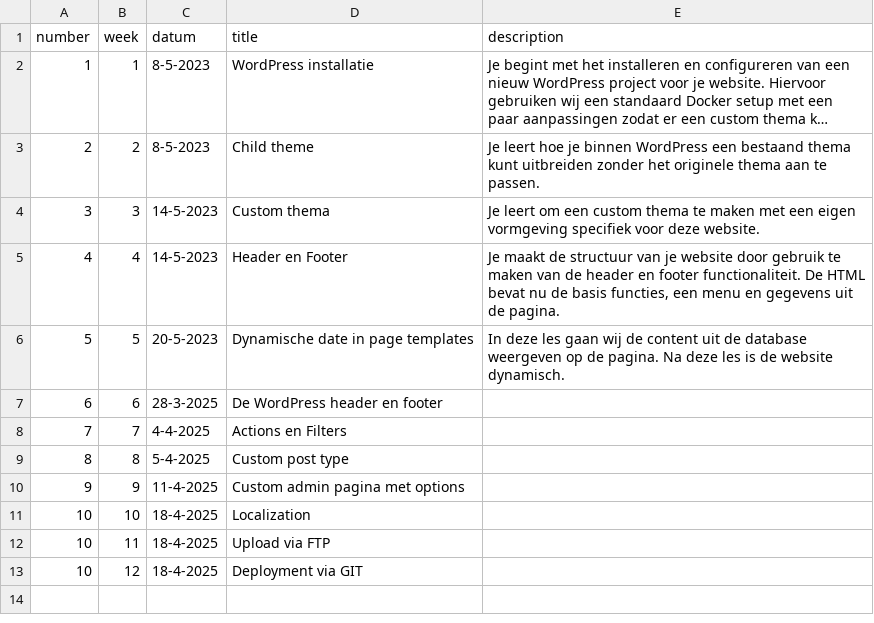
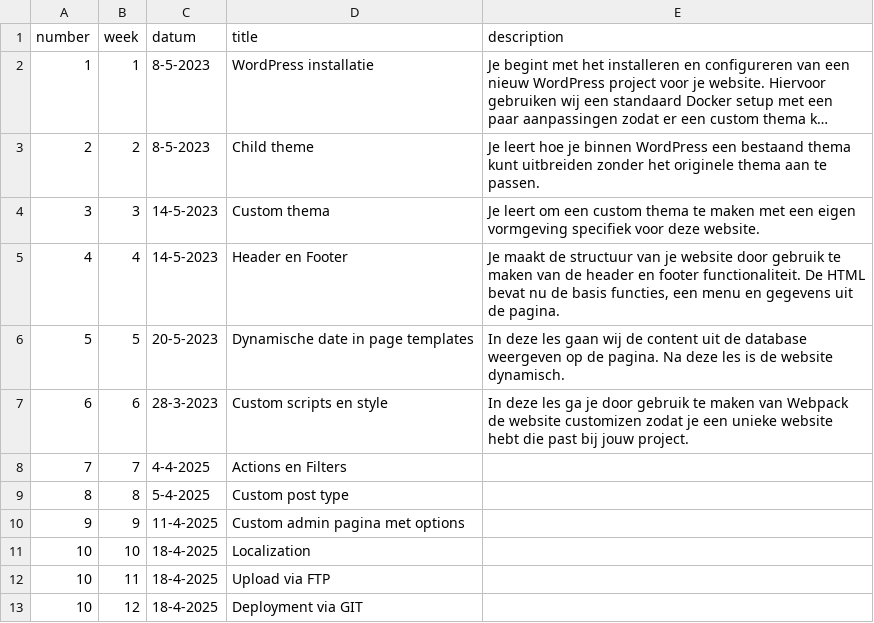
Before and after one commit to jheidebrink-ma/m8prog_opdrachtensite, a CSV file: _data/lessons.csv, drawn as a sheet; long unchanged cells end in ….

Commit message:
lesson 6 webpack

```diff
--- a/_data/lessons.csv
+++ b/_data/lessons.csv
@@ -6,3 +6,3 @@
 5,"5","20-5-2023","Dynamische date in page templates","In deze les gaan wij de content uit de database weergeven op de pagina. Na deze les is de website dynamisch.",
-6,"6","28-3-2025","De WordPress header en footer","",
+6,"6","28-3-2023","Custom scripts en style","In deze les ga je door gebruik te maken van Webpack de website customizen zodat je een unieke website hebt die past bij jouw project.",
 7,"7","4-4-2025","Actions en Filters","",
```
Also changed, not shown: 9 other files.
